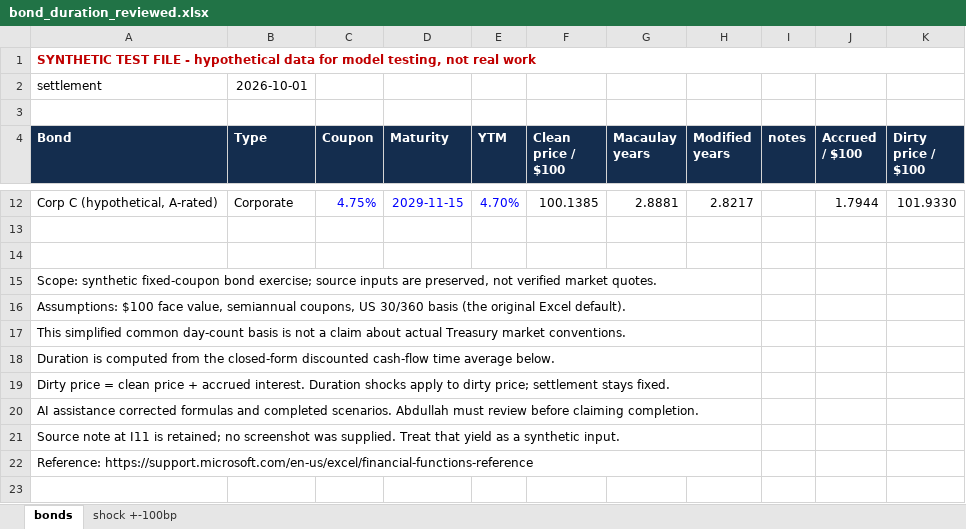
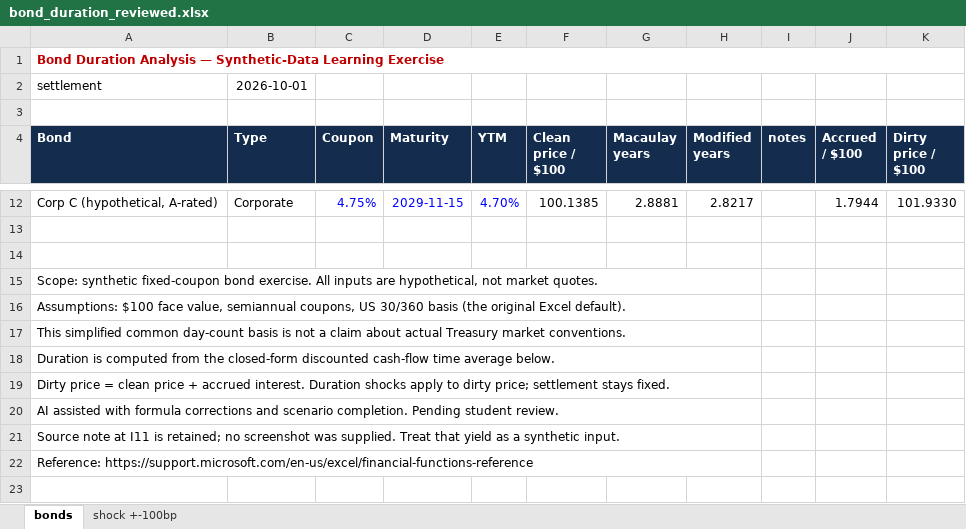
Before and after one commit to abdullahmehmood171/abdullahmehmood171.github.io, an Excel workbook: downloads/bond_duration_reviewed.xlsx, sheet bonds, drawn as a sheet; only a part is shown, gaps mark what is left out; values as stored, in another font and other column widths than the file's, no borders; the diff names each change by its address in the sheet, - before the commit and + after, or states it on an @@ line.

```diff
--- a/downloads/bond_duration_reviewed.xlsx (sheet bonds)
+++ b/downloads/bond_duration_reviewed.xlsx (sheet bonds)
-A1 (Bond): SYNTHETIC TEST FILE - hypothetical data for model testing, not real work
+A1 (Bond): Bond Duration Analysis — Synthetic-Data Learning Exercise
-A15 (Bond): …fixed-coupon bond exercise; source inputs are preserved, not verified market quotes.
+A15 (Bond): …fixed-coupon bond exercise. All inputs are hypothetical, not market quotes.
-A20 (Bond): AI assistance corrected formulas and completed scenarios. Abdullah must review before claiming completion.
+A20 (Bond): AI assisted with formula corrections and scenario completion. Pending student review.
```
Also changed, not shown: sheet shock +-100bp, 2 other files.
